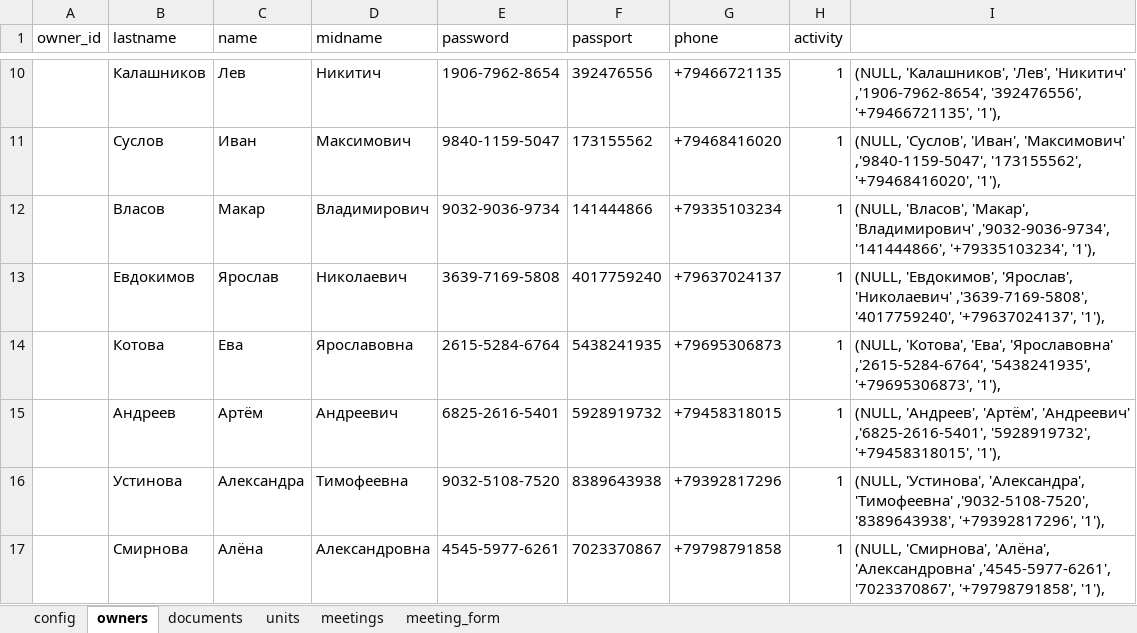
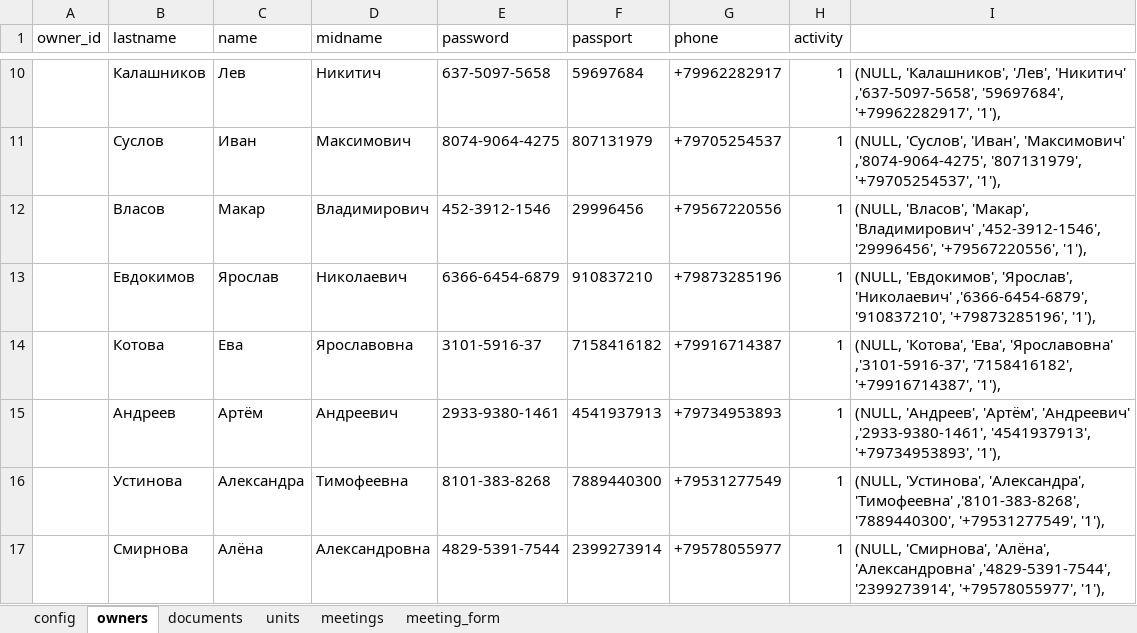
Before and after one commit to questrator/house-vote, an Excel workbook: eVote tables.xlsx, sheet owners, drawn as a sheet; only a part is shown, gaps mark what is left out; values as stored, in another font and other column widths than the file's, no borders; the diff covers the shown part only; the diff names each change by its address in the sheet, - before the commit and + after, or states it on an @@ line.

```diff
--- a/eVote tables.xlsx (sheet owners)
+++ b/eVote tables.xlsx (sheet owners)
-E10 (password): 1906-7962-8654
+E10 (password): 637-5097-5658
-F10 (passport): 392476556
+F10 (passport): 59697684
-G10 (phone): +79466721135
+G10 (phone): +79962282917
-I10: …'Лев', 'Никитич' ,'1906-7962-8654', '392476556', '+79466721135', '1'),
+I10: …'Лев', 'Никитич' ,'637-5097-5658', '59697684', '+79962282917', '1'),
-E11 (password): 9840-1159-5047
+E11 (password): 8074-9064-4275
-F11 (passport): 173155562
+F11 (passport): 807131979
-G11 (phone): +79468416020
+G11 (phone): +79705254537
-I11: …'Иван', 'Максимович' ,'9840-1159-5047', '173155562', '+79468416020', '1'),
+I11: …'Иван', 'Максимович' ,'8074-9064-4275', '807131979', '+79705254537', '1'),
-E12 (password): 9032-9036-9734
+E12 (password): 452-3912-1546
-F12 (passport): 141444866
+F12 (passport): 29996456
-G12 (phone): +79335103234
+G12 (phone): +79567220556
-I12: …'Макар', 'Владимирович' ,'9032-9036-9734', '141444866', '+79335103234', '1'),
+I12: …'Макар', 'Владимирович' ,'452-3912-1546', '29996456', '+79567220556', '1'),
-E13 (password): 3639-7169-5808
+E13 (password): 6366-6454-6879
-F13 (passport): 4017759240
+F13 (passport): 910837210
-G13 (phone): +79637024137
+G13 (phone): +79873285196
-I13: …'Ярослав', 'Николаевич' ,'3639-7169-5808', '4017759240', '+79637024137', '1'),
+I13: …'Ярослав', 'Николаевич' ,'6366-6454-6879', '910837210', '+79873285196', '1'),
-E14 (password): 2615-5284-6764
+E14 (password): 3101-5916-37
-F14 (passport): 5438241935
+F14 (passport): 7158416182
-G14 (phone): +79695306873
+G14 (phone): +79916714387
-I14: …'Ева', 'Ярославовна' ,'2615-5284-6764', '5438241935', '+79695306873', '1'),
+I14: …'Ева', 'Ярославовна' ,'3101-5916-37', '7158416182', '+79916714387', '1'),
-E15 (password): 6825-2616-5401
+E15 (password): 2933-9380-1461
-F15 (passport): 5928919732
+F15 (passport): 4541937913
-G15 (phone): +79458318015
+G15 (phone): +79734953893
-I15: …'Артём', 'Андреевич' ,'6825-2616-5401', '5928919732', '+79458318015', '1'),
+I15: …'Артём', 'Андреевич' ,'2933-9380-1461', '4541937913', '+79734953893', '1'),
-E16 (password): 9032-5108-7520
+E16 (password): 8101-383-8268
-F16 (passport): 8389643938
+F16 (passport): 7889440300
-G16 (phone): +79392817296
+G16 (phone): +79531277549
-I16: …'Александра', 'Тимофеевна' ,'9032-5108-7520', '8389643938', '+79392817296', '1'),
+I16: …'Александра', 'Тимофеевна' ,'8101-383-8268', '7889440300', '+79531277549', '1'),
-E17 (password): 4545-5977-6261
+E17 (password): 4829-5391-7544
-F17 (passport): 7023370867
+F17 (passport): 2399273914
-G17 (phone): +79798791858
+G17 (phone): +79578055977
-I17: …'Алёна', 'Александровна' ,'4545-5977-6261', '7023370867', '+79798791858', '1'),
+I17: …'Алёна', 'Александровна' ,'4829-5391-7544', '2399273914', '+79578055977', '1'),
```
Also changed, not shown: 64 edited cells elsewhere in this sheet, 1 other file.
